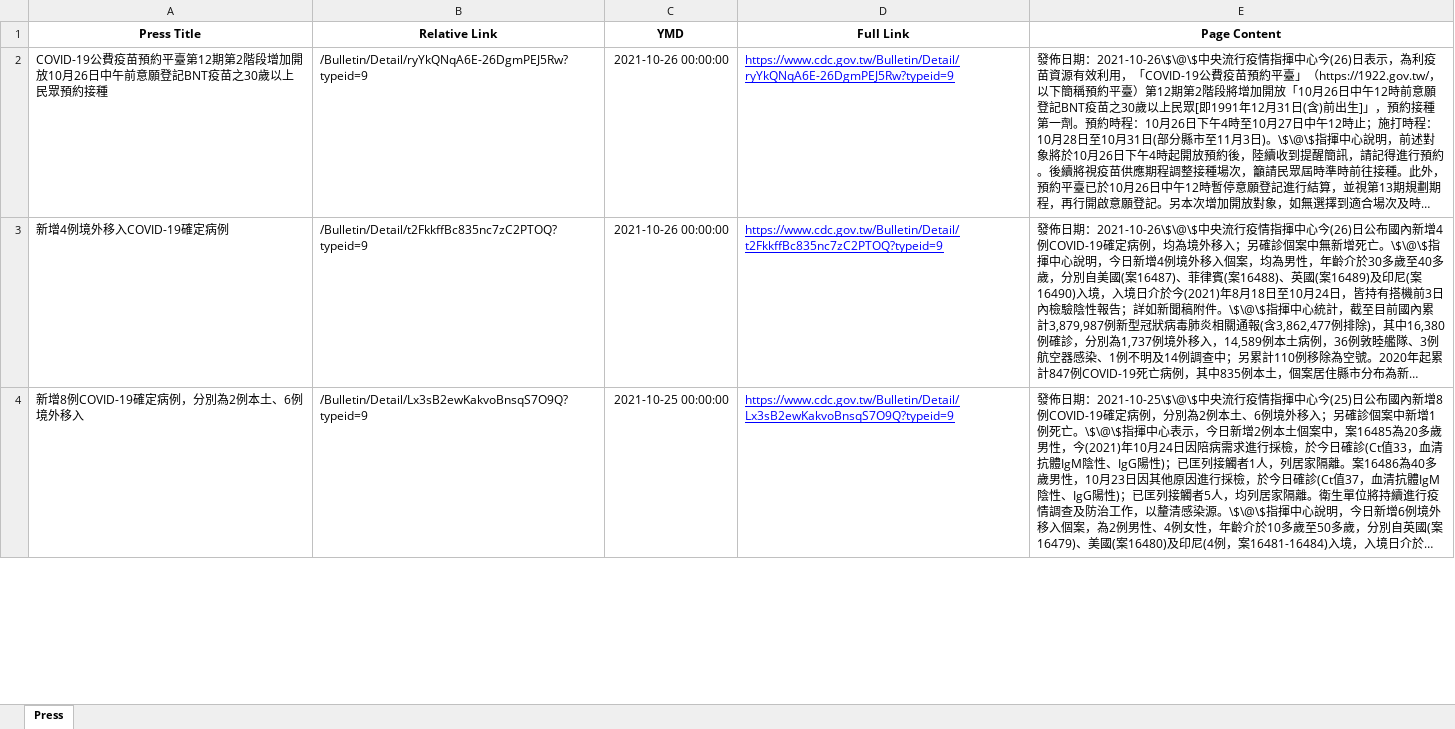
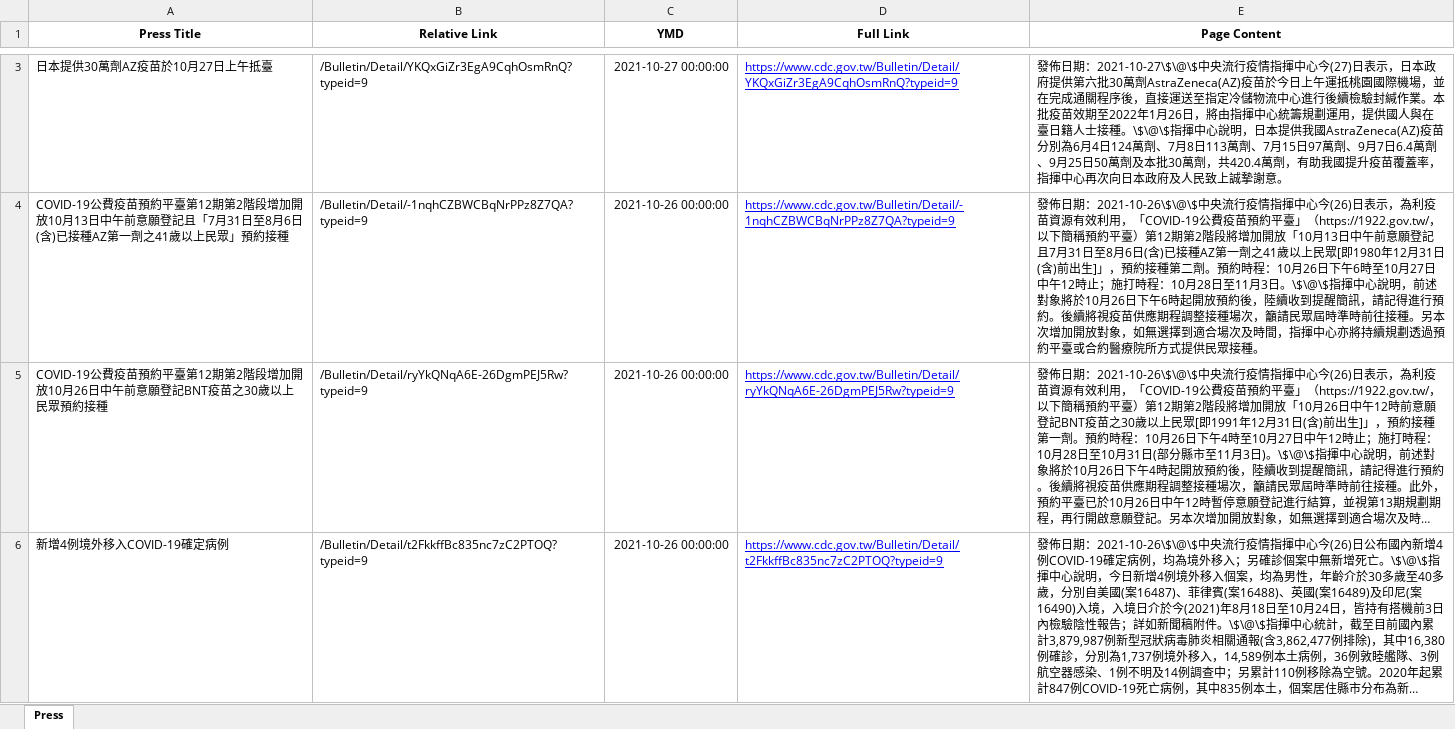
Before and after one commit to AlcHawk/dashcovid19, an Excel workbook: Data/CDC_Press List.xlsx, sheet Press, drawn as a sheet; only a part is shown, gaps mark what is left out; the shorter side is filled out with more unchanged rows; long unchanged cells end in …; values as stored, in another font and other column widths than the file's, no borders; the diff covers the shown part only; the diff names each change by its address in the sheet, - before the commit and + after, or states it on an @@ line.

Commit message:
Update CDC Press and COVID-19 Statistic on 20211027

```diff
--- a/Data/CDC_Press List.xlsx (sheet Press)
+++ b/Data/CDC_Press List.xlsx (sheet Press)
+row 3: 日本提供30萬劑AZ疫苗於10月27日上午抵臺 | /Bulletin/Detail/YKQxGiZr3EgA9CqhOsmRnQ?typeid=9 | 2021-10-27 00:00:00 | https://www.cdc.gov.tw/Bulletin/Detail/YKQxGiZr3EgA9CqhOsmRnQ?typeid=9 | 發佈日期：2021-10-27\$\@\$中央流行疫情指揮中心今(27)日表示，日本政府提供第六批30萬劑AstraZeneca(AZ)疫苗於今日上午運抵桃園國際機場，並在完成通關程序後，直接運送至指定冷儲物流中心進行後續檢驗封緘作業。本批疫苗效期至2022年1月26日，將由指揮中心統籌規劃運用，提供國人與在臺日籍人士接種。\$\@\$指揮中心說明，日本提供我國AstraZeneca(AZ)疫苗分別為6月4日124萬劑、7月8日113萬劑、7月15日97萬劑、9月7日6.4萬劑、9月25日50萬劑及本批30萬劑，共420.4萬劑，有助我國提升疫苗覆蓋率，指揮中心再次向日本政府及人民致上誠摯謝意。
+row 4: COVID-19公費疫苗預約平臺第12期第2階段增加開放10月13日中午前意願登記且「7月31日至8月6日(含)已接種AZ第一劑之41歲以上民眾」預約接種 | /Bulletin/Detail/-1nqhCZBWCBqNrPPz8Z7QA?typeid=9 | 2021-10-26 00:00:00 | https://www.cdc.gov.tw/Bulletin/Detail/-1nqhCZBWCBqNrPPz8Z7QA?typeid=9 | 發佈日期：2021-10-26\$\@\$中央流行疫情指揮中心今(26)日表示，為利疫苗資源有效利用，「COVID-19公費疫苗預約平臺」（https://1922.gov.tw/，以下簡稱預約平臺）第12期第2階段將增加開放「10月13日中午前意願登記且7月31日至8月6日(含)已接種AZ第一劑之41歲以上民眾[即1980年12月31日(含)前出生]」，預約接種第二劑。預約時程：10月26日下午6時至10月27日中午12時止；施打時程：10月28日至11月3日。\$\@\$指揮中心說明，前述對象將於10月26日下午6時起開放預約後，陸續收到提醒簡訊，請記得進行預約。後續將視疫苗供應期程調整接種場次，籲請民眾屆時準時前往接種。另本次增加開放對象，如無選擇到適合場次及時間，指揮中心亦將持續規劃透過預約平臺或合約醫療院所方式提供民眾接種。
```
Also changed, not shown: 1 added row and 21 edited cells elsewhere in this sheet.
